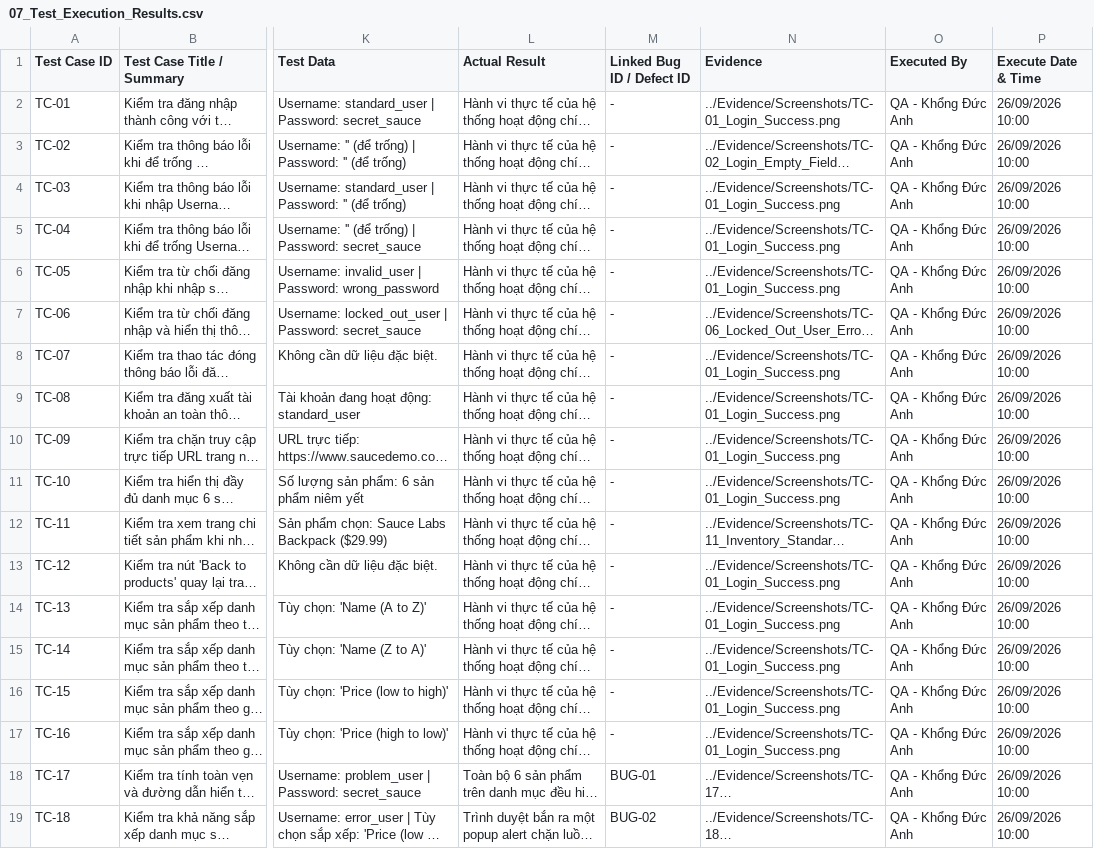
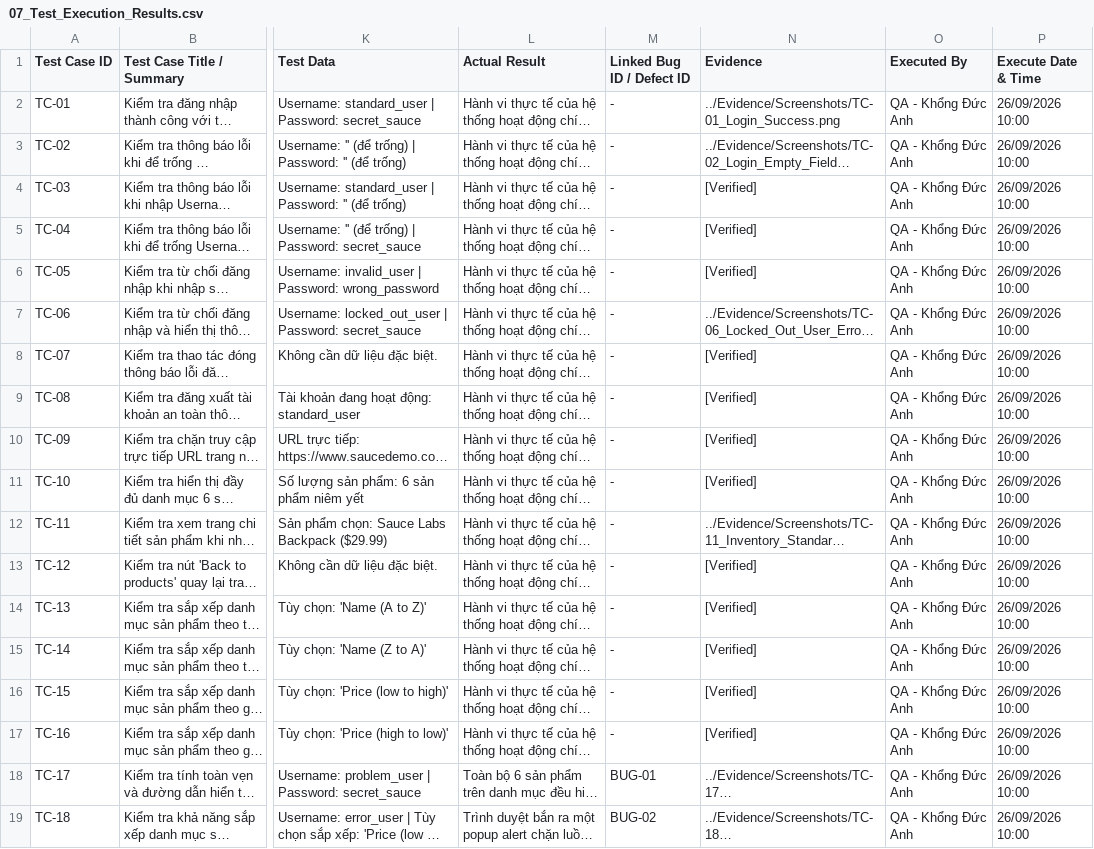
Before and after one commit to KhongAnh2005/QA-Manual-Testing-SauceDemo, a CSV file: 07_Test_Execution_Result/07_Test_Execution_Results.csv, drawn as a sheet; only a part is shown, gaps mark what is left out; long unchanged cells end in …; the diff covers the shown part only; the diff names each change by its address in the sheet, - before the commit and + after, or states it on an @@ line.

```diff
--- a/07_Test_Execution_Result/07_Test_Execution_Results.csv
+++ b/07_Test_Execution_Result/07_Test_Execution_Results.csv
-N4:N6 (Evidence): ../Evidence/Screenshots/TC-01_Login_Success.png
+N4:N6 (Evidence): [Verified]
-N8:N11 (Evidence): ../Evidence/Screenshots/TC-01_Login_Success.png
+N8:N11 (Evidence): [Verified]
-N13:N17 (Evidence): ../Evidence/Screenshots/TC-01_Login_Success.png
+N13:N17 (Evidence): [Verified]
```
Also changed, not shown: 33 edited cells elsewhere in this file, 12 other files.
